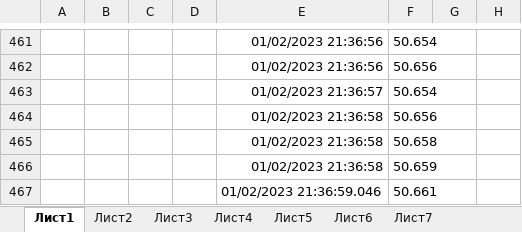
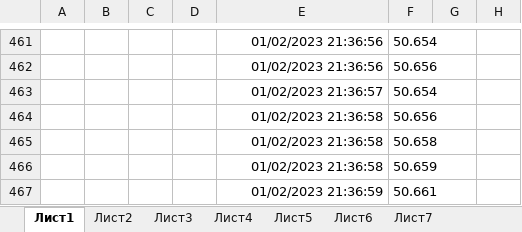
Before and after one commit to NikBaybal/Excel, an Excel workbook: СШ110.xlsx, sheet Лист1, drawn as a sheet; only a part is shown, gaps mark what is left out; values as stored, in another font and other column widths than the file's, no borders; the diff names each change by its address in the sheet, - before the commit and + after, or states it on an @@ line.

```diff
--- a/СШ110.xlsx (sheet Лист1)
+++ b/СШ110.xlsx (sheet Лист1)
-E467: 01/02/2023 21:36:59.046
+E467: 01/02/2023 21:36:59
```
Also changed, not shown: 3 other files.
